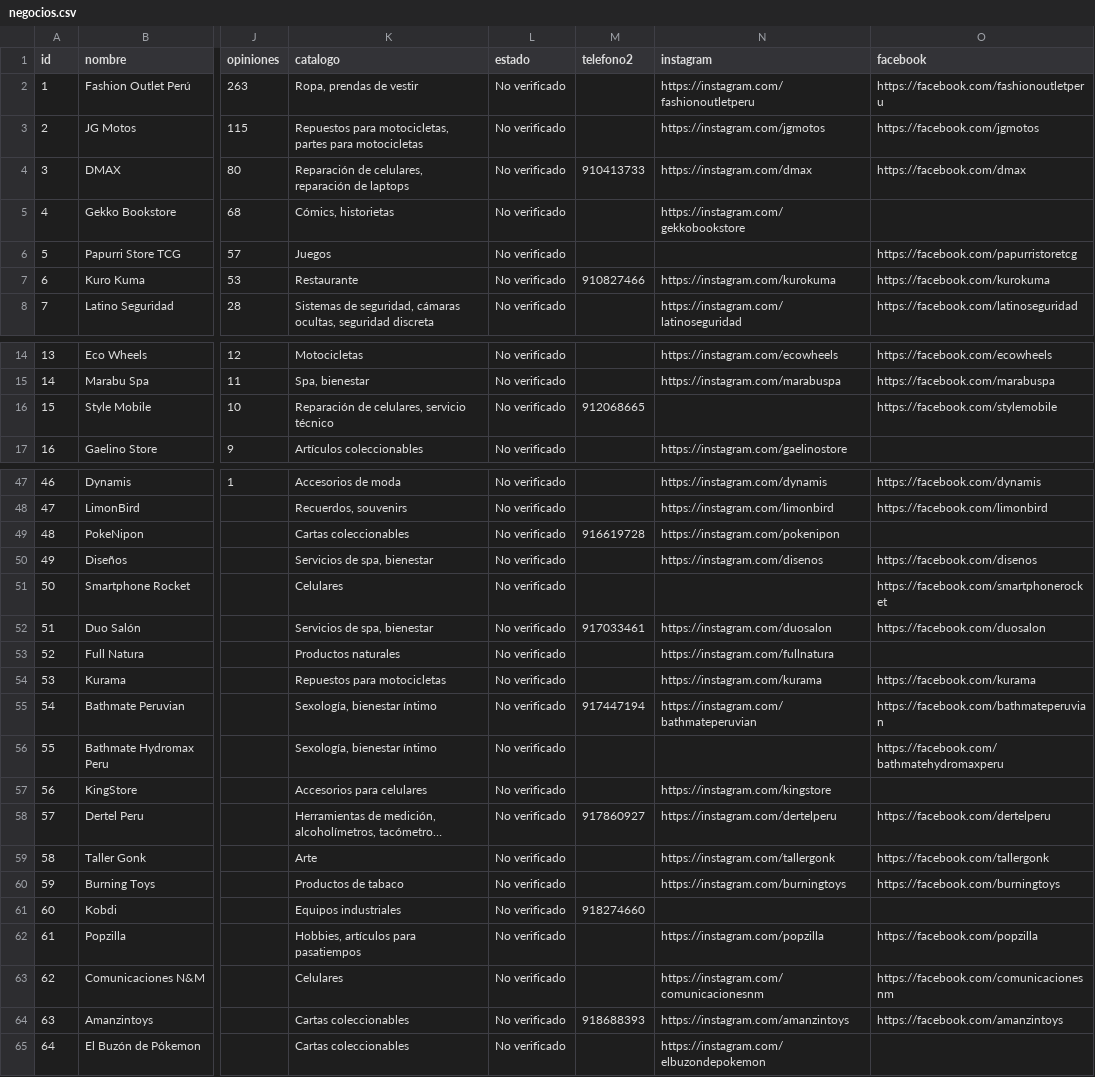
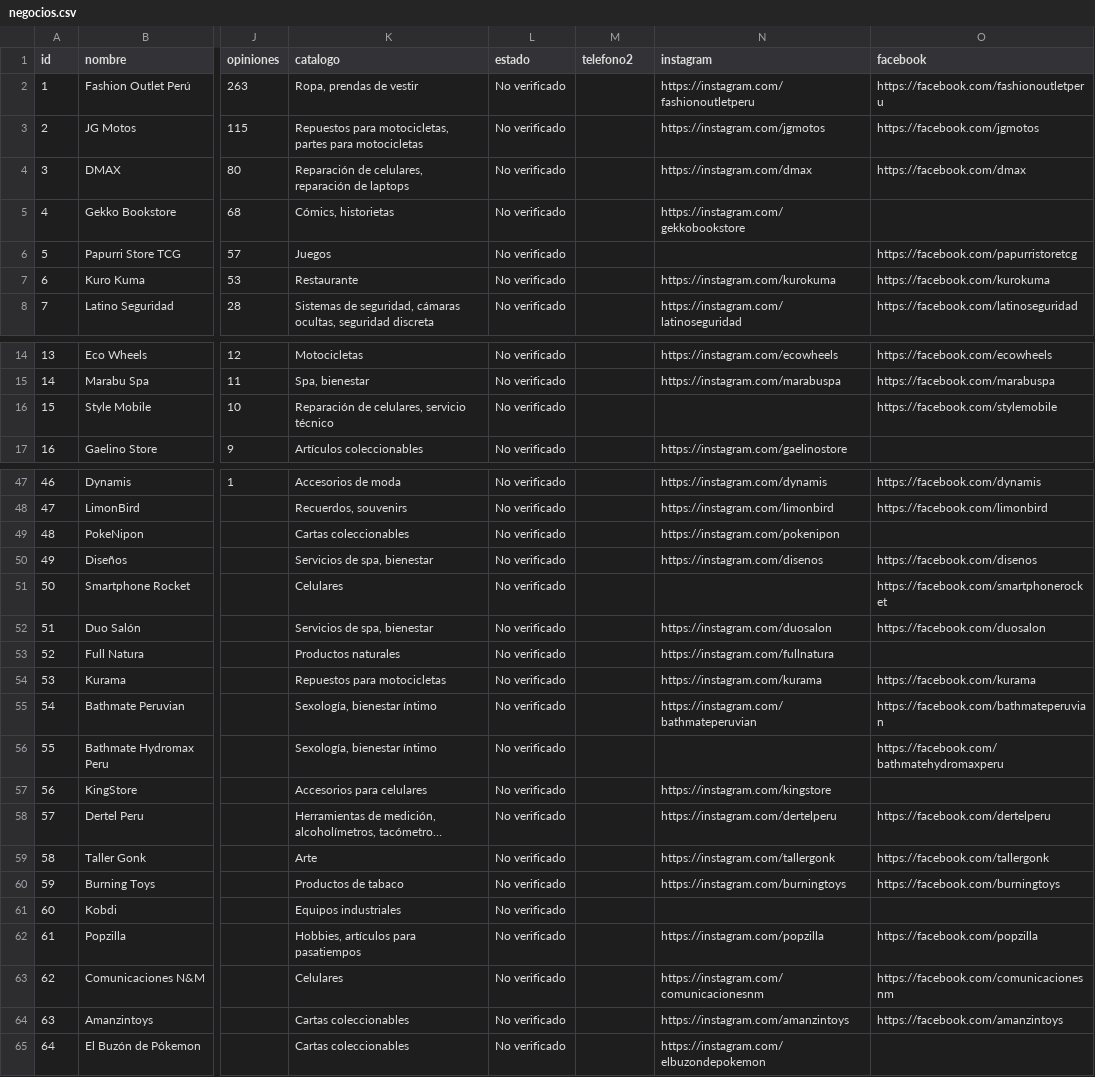
Before and after one commit to paginasperu/directorio, a CSV file: datos/negocios.csv, drawn as a sheet; only a part is shown, gaps mark what is left out; long unchanged cells end in …; the diff covers the shown part only; the diff names each change by its address in the sheet, - before the commit and + after, or states it on an @@ line.

Commit message:
Corrige filtro de tipo y logica de segundo telefono

```diff
--- a/datos/negocios.csv
+++ b/datos/negocios.csv
-M4 (telefono2): 910413733
+M4 (telefono2): (empty)
-M7 (telefono2): 910827466
+M7 (telefono2): (empty)
-M16 (telefono2): 912068665
+M16 (telefono2): (empty)
-M49 (telefono2): 916619728
+M49 (telefono2): (empty)
-M52 (telefono2): 917033461
+M52 (telefono2): (empty)
-M55 (telefono2): 917447194
+M55 (telefono2): (empty)
-M58 (telefono2): 917860927
+M58 (telefono2): (empty)
-M61 (telefono2): 918274660
+M61 (telefono2): (empty)
-M64 (telefono2): 918688393
+M64 (telefono2): (empty)
```
Also changed, not shown: 6 edited cells elsewhere in this file, 2 other files.
